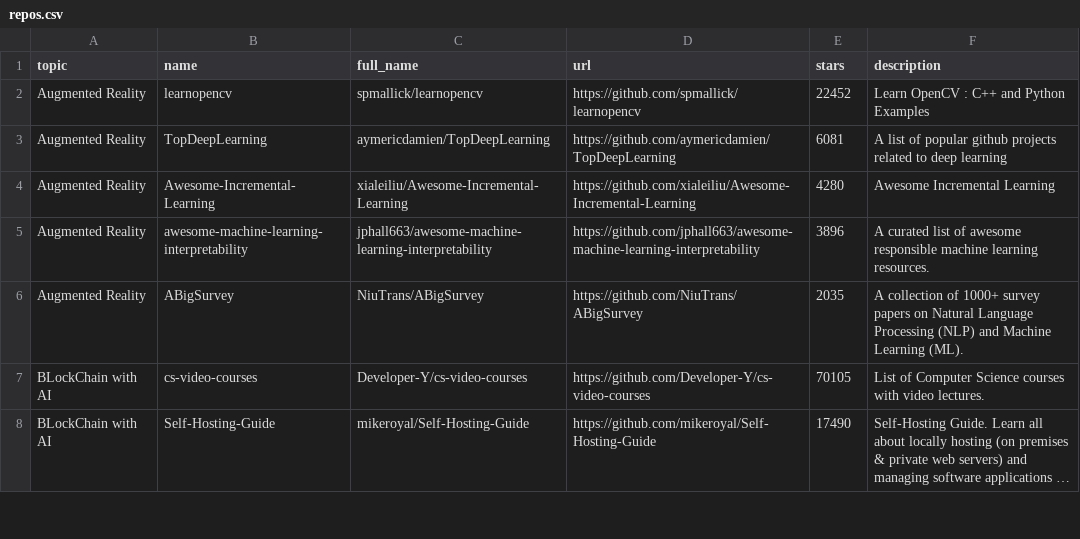
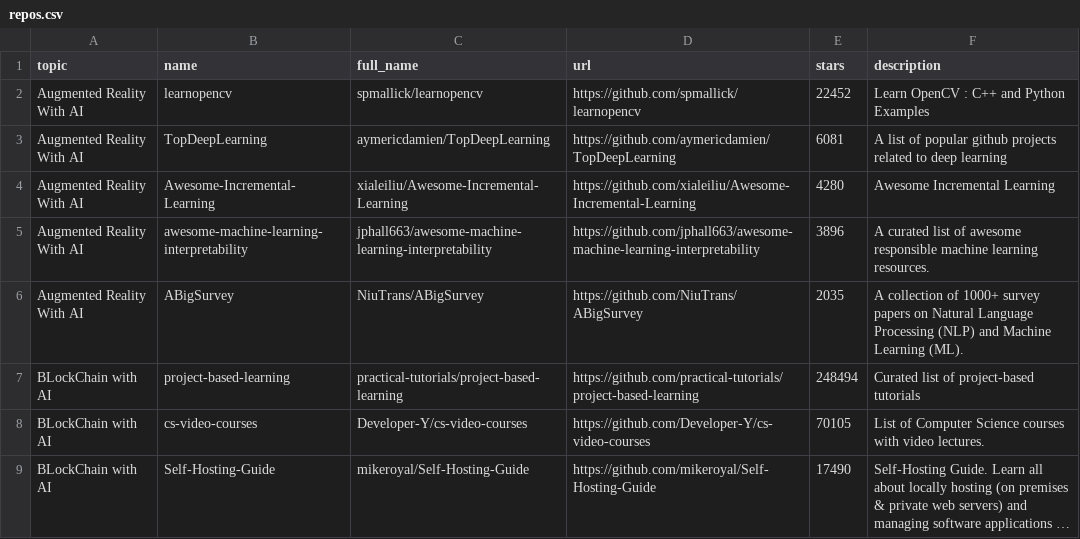
Before and after one commit to fahadabid545/ai-learning-repos, a CSV file: repos.csv, drawn as a sheet; only a part is shown; long unchanged cells end in …; the diff covers the shown part only.

```diff
--- a/repos.csv
+++ b/repos.csv
@@ -1,7 +1,8 @@
 topic,name,full_name,url,stars,description
-Augmented Reality,learnopencv,spmallick/learnopencv,https://github.com/spmallick/learnopencv,22452,Learn OpenCV  : C++ and Python Examples
-Augmented Reality,TopDeepLearning,aymericdamien/TopDeepLearning,https://github.com/aymericdamien/TopDeepLearning,6081,A list of popular github projects related to deep learning
-Augmented Reality,Awesome-Incremental-Learning,xialeiliu/Awesome-Incremental-Learning,https://github.com/xialeiliu/Awesome-Incremental-Learning,4280,Awesome Incremental Learning
-Augmented Reality,awesome-machine-learning-interpretability,jphall663/awesome-machine-learning-interpretability,https://github.com/jphall663/awesome-machine-learning-interpretability,3896,A curated list of awesome responsible machine learning resources.
-Augmented Reality,ABigSurvey,NiuTrans/ABigSurvey,https://github.com/NiuTrans/ABigSurvey,2035,A collection of 1000+ survey papers on Natural Language Processing (NLP) and Machine Learning (ML).
+Augmented Reality With AI,learnopencv,spmallick/learnopencv,https://github.com/spmallick/learnopencv,22452,Learn OpenCV  : C++ and Python Examples
+Augmented Reality With AI,TopDeepLearning,aymericdamien/TopDeepLearning,https://github.com/aymericdamien/TopDeepLearning,6081,A list of popular github projects related to deep learning
+Augmented Reality With AI,Awesome-Incremental-Learning,xialeiliu/Awesome-Incremental-Learning,https://github.com/xialeiliu/Awesome-Incremental-Learning,4280,Awesome Incremental Learning
+Augmented Reality With AI,awesome-machine-learning-interpretability,jphall663/awesome-machine-learning-interpretability,https://github.com/jphall663/awesome-machine-learning-interpretability,3896,A curated list of awesome responsible machine learning resources.
+Augmented Reality With AI,ABigSurvey,NiuTrans/ABigSurvey,https://github.com/NiuTrans/ABigSurvey,2035,A collection of 1000+ survey papers on Natural Language Processing (NLP) and Machine Learning (ML).
+BLockChain with AI,project-based-learning,practical-tutorials/project-based-learning,https://github.com/practical-tutorials/project-based-learning,248494,Curated list of project-based tutorials
 BLockChain with AI,cs-video-courses,Developer-Y/cs-video-courses,https://github.com/Developer-Y/cs-video-courses,70105,List of Computer Science courses with video lectures.
```
Also changed, not shown: 1 added row, 2 removed rows and 29 edited cells elsewhere in this file, 1 other file.
